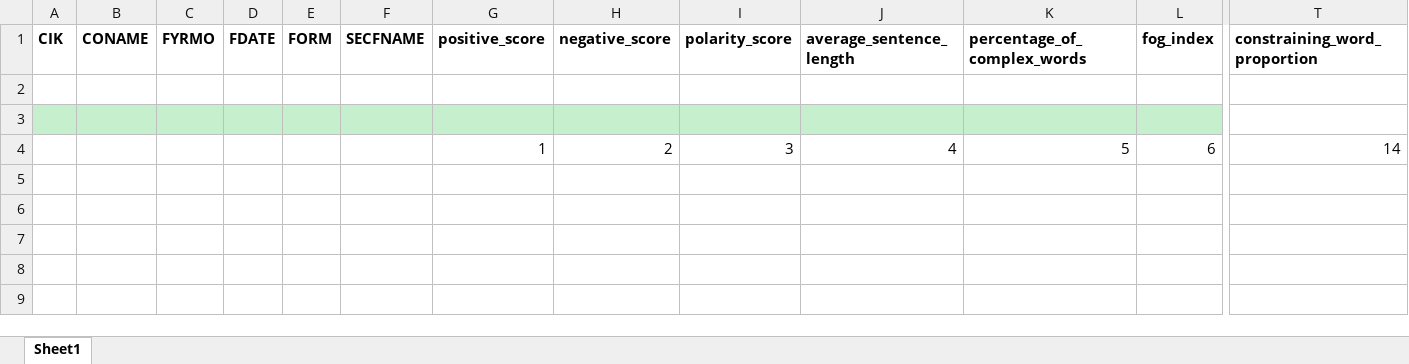
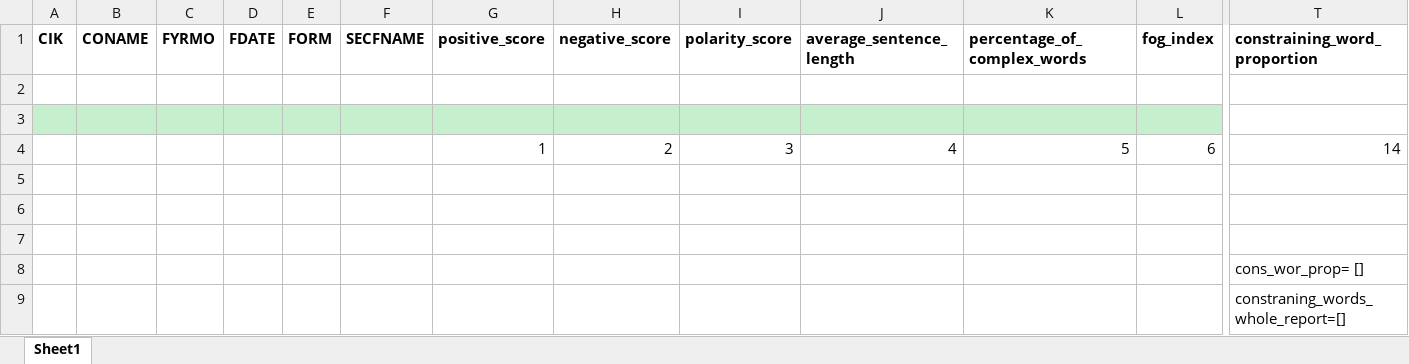
Before and after one commit to uservipin/Project, an Excel workbook: NLP/NLP_problem_Statement/Output Data Structure.xlsx, sheet Sheet1, drawn as a sheet; only a part is shown, gaps mark what is left out; values as stored, in another font and other column widths than the file's, no borders; rows hold the shown columns only; the diff names each change by its address in the sheet, - before the commit and + after, or states it on an @@ line.

```diff
--- a/NLP/NLP_problem_Statement/Output Data Structure.xlsx (sheet Sheet1)
+++ b/NLP/NLP_problem_Statement/Output Data Structure.xlsx (sheet Sheet1)
+row 5: (empty)
+row 6: (empty)
+row 7: (empty)
+row 8:  |  |  |  |  |  |  |  |  |  |  |  | cons_wor_prop= []
+row 9:  |  |  |  |  |  |  |  |  |  |  |  | constraning_words_whole_report=[]
```
Also changed, not shown: NLP/NLP_problem_Statement/Assignmnet_text_analysis_.xlsx, NLP/NLP_problem_Statement/cik_list.xlsx, 4 other files.
